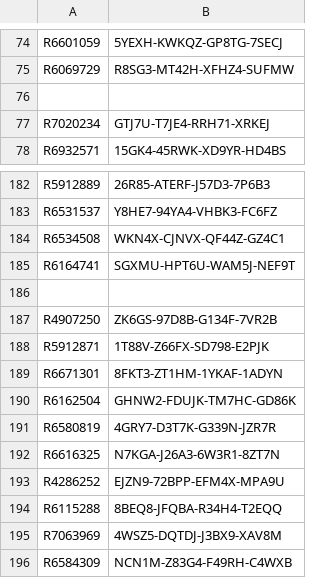
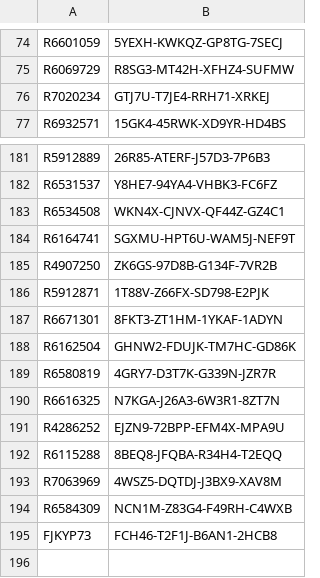
Before and after one commit to balsmr/Test, a CSV file: List.csv, drawn as a sheet; only a part is shown, gaps mark what is left out; removed rows and columns are numbered as before the commit, all else as after; the diff names each change by its address in the sheet, - before the commit and + after, or states it on an @@ line.

Commit message:
Update List.csv

```diff
--- a/List.csv
+++ b/List.csv
-row 76: (empty)
-row 186: (empty)
+row 195: FJKYP73 | FCH46-T2F1J-B6AN1-2HCB8
```
